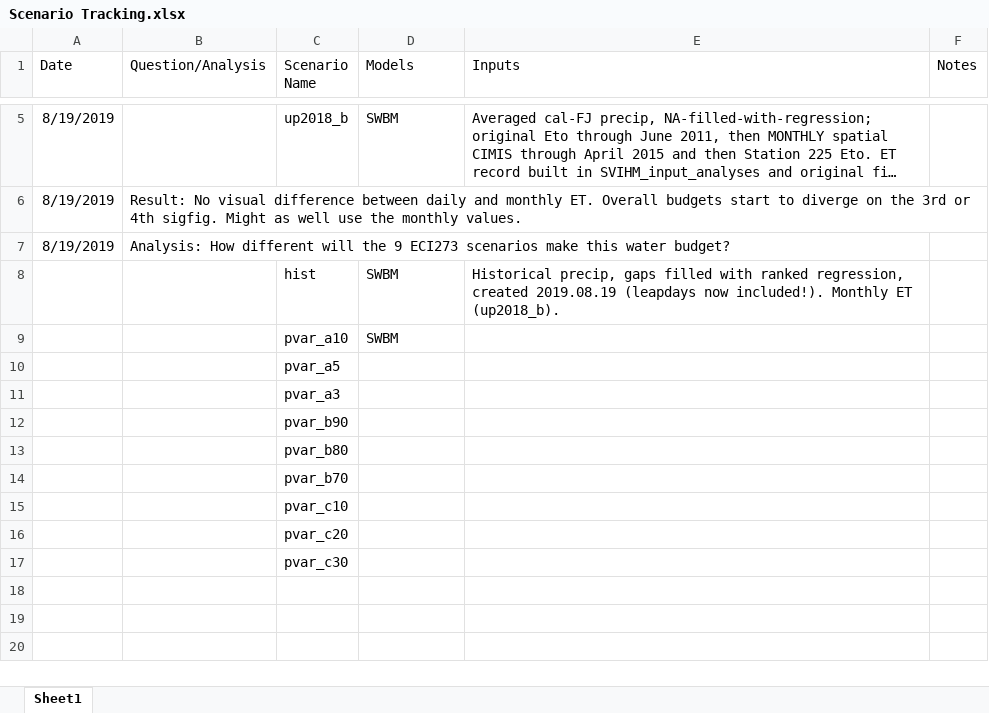
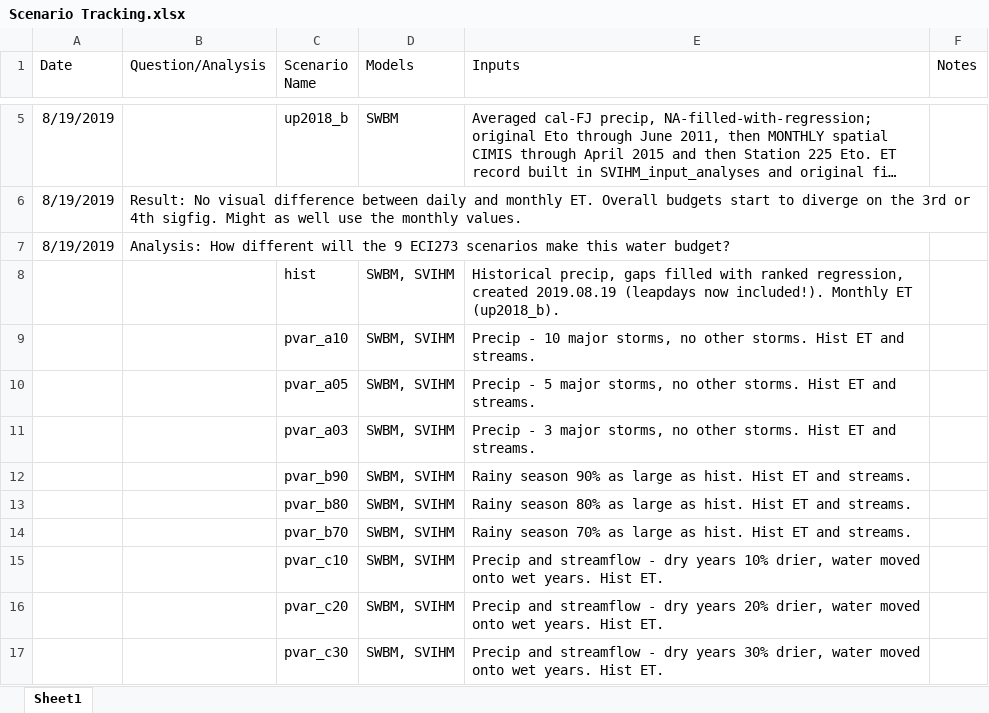
Before and after one commit to UCDavisHydro/SVIHM, an Excel workbook: SVIHM_Input_Files/Scenario_Development/Scenario Tracking.xlsx, sheet Sheet1, drawn as a sheet; only a part is shown, gaps mark what is left out; long unchanged cells end in …; values as stored, in another font and other column widths than the file's, no borders; removed rows and columns are numbered as before the commit, all else as after; the diff names each change by its address in the sheet, - before the commit and + after, or states it on an @@ line.

Commit message:
Generate 9 precip variation scenarios.

```diff
--- a/SVIHM_Input_Files/Scenario_Development/Scenario Tracking.xlsx (sheet Sheet1)
+++ b/SVIHM_Input_Files/Scenario_Development/Scenario Tracking.xlsx (sheet Sheet1)
-D8:D9 (Models): SWBM
+D8:D9 (Models): SWBM, SVIHM
-E9 (Inputs): (empty)
+E9 (Inputs): Precip - 10 major storms, no other storms. Hist ET and streams.
-row 10:  |  | pvar_a5
-row 11:  |  | pvar_a3
+row 10:  |  | pvar_a05 | SWBM, SVIHM | Precip - 5 major storms, no other storms. Hist ET and streams.
+row 11:  |  | pvar_a03 | SWBM, SVIHM | Precip - 3 major storms, no other storms. Hist ET and streams.
-D12:D17 (Models): (empty)
+D12:D17 (Models): SWBM, SVIHM
-E12 (Inputs): (empty)
+E12 (Inputs): Rainy season 90% as large as hist. Hist ET and streams.
-E13 (Inputs): (empty)
+E13 (Inputs): Rainy season 80% as large as hist. Hist ET and streams.
-E14 (Inputs): (empty)
+E14 (Inputs): Rainy season 70% as large as hist. Hist ET and streams.
-E15 (Inputs): (empty)
+E15 (Inputs): Precip and streamflow - dry years 10% drier, water moved onto wet years. Hist ET.
-E16 (Inputs): (empty)
+E16 (Inputs): Precip and streamflow - dry years 20% drier, water moved onto wet years. Hist ET.
-E17 (Inputs): (empty)
+E17 (Inputs): Precip and streamflow - dry years 30% drier, water moved onto wet years. Hist ET.
```
Also changed, not shown: 3 other files.
